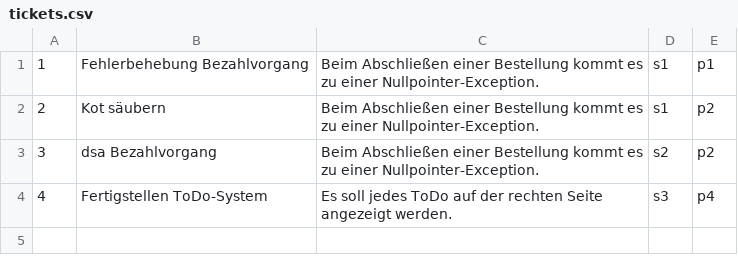
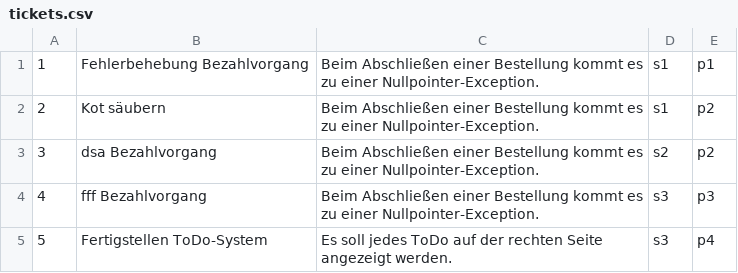
Before and after one commit to Nyranian/Ticketsystem, a CSV file: tickets.csv, drawn as a sheet.

```diff
--- a/tickets.csv
+++ b/tickets.csv
@@ -3,2 +3,3 @@
 3;dsa Bezahlvorgang;Beim Abschließen einer Bestellung kommt es zu einer Nullpointer-Exception.;s2;p2
-4;Fertigstellen ToDo-System;Es soll jedes ToDo auf der rechten Seite angezeigt werden.;s3;p4
+4;fff Bezahlvorgang;Beim Abschließen einer Bestellung kommt es zu einer Nullpointer-Exception.;s3;p3
+5;Fertigstellen ToDo-System;Es soll jedes ToDo auf der rechten Seite angezeigt werden.;s3;p4
```
Also changed, not shown: 5 other files.
